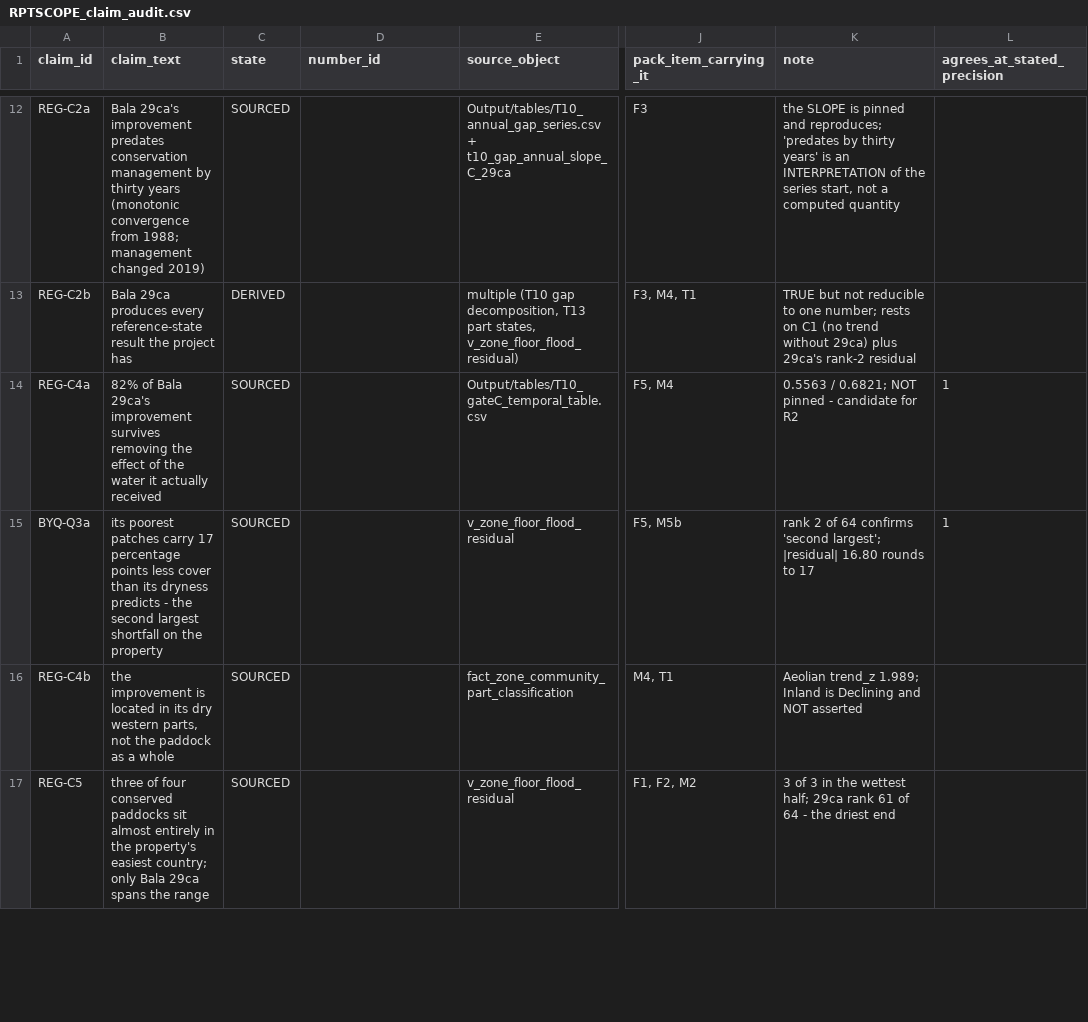
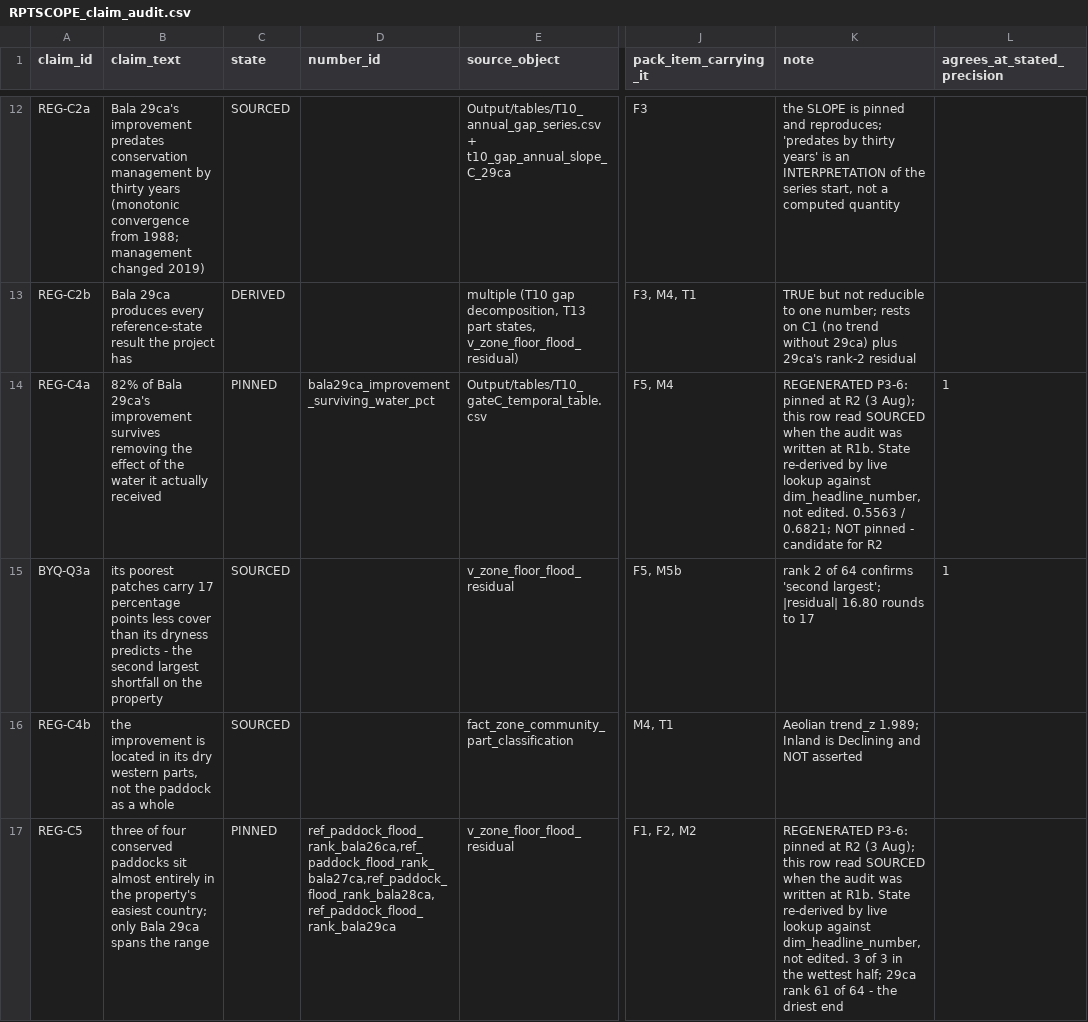
Before and after one commit to hughmburley/Gayini_Time_Series, a CSV file: Output/tables/RPTSCOPE_claim_audit.csv, drawn as a sheet; only a part is shown, gaps mark what is left out; the diff covers the shown part only; the diff names each change by its address in the sheet, - before the commit and + after, or states it on an @@ line.

Commit message:
P3: caption audit, claim audit regenerated live (6->11 PINNED), two mis-mappings fixed, T3 rows assembled; file-count criterion corrected to 16
NO DB WRITES. Probe 101/297/191/4/59 at open and close.

ADDENDUM FIRST: P1's acceptance row amended 15 -> 16 distinct paths with a visible
correction block. Item list and manifest both verified at 16. Logged as the SEVENTH
instance of I-40 in its own shape - an acceptance criterion that passed because the
check and the thing checked were wrong identically - with the standing rule that a
criterion stated as a literal is not a check.

P3-2 filename check: 17 items, 0 failures, disk and registry in the same pass.
P3-5 adjacency: 14 captions scanned, 0 violations - reported explicitly though it found
nothing.

P3-1: one clause FAILS. M3's 'forms broad connected areas RATHER THAN FOLLOWING PADDOCK
BOUNDARIES' - the map draws no paddock boundaries at all, so the comparison cannot be
seen. Rewrite REPORTED not applied, and it carries P3-3's chosen-cut clause with the
Gate B1 evidence. Also recorded: M3 is viridis, consistent with the read-as-data
exception, and ships as-is.

Verification mode stated per item because it differs: 8 items opened and read, 9 checked
against registered caption and producer without re-opening. P3-4 honoured - files opened
to read, never to rebuild; F6 carries REM-1's wording.

P3-6: claim audit REGENERATED live, not edited. PINNED 6 -> 11, SOURCED 12 -> 7, the
inverse as predicted, all six R2 quantities re-derived by live lookup.

P3-7: BYQ-Q6 was PINNED to a pinned_value of 8 while its claim reads 'three to fifteen'
- repointed to that row's SPREAD and reclassified SOURCED, since a spread is not a
pinned value. REG-C3 and BYQ-Q5 quote r-squared 0.50 against a pin holding r = 0.71;
arithmetic right, lookup impossible, derivation now noted on both.

P3-8: T3 rows assembled in two sections, scientific first per Ruling K, with sources.
TWO ROWS I COULD NOT SOURCE - 13.33 pct woody cover, and the channel-association proxy.
Both are in the list; neither is locatable in the repo. Flagged rather than asserted.

P3-9: T3's caption marked REPLACE, not drafted. 'Every limitation' cannot be kept and
'whether it can be fixed' commits to dispositions several rows lack. Also stale: it
reads EXISTS (limitations register) while L8 makes T3 a written page.

```diff
--- a/Output/tables/RPTSCOPE_claim_audit.csv
+++ b/Output/tables/RPTSCOPE_claim_audit.csv
-C14 (state): SOURCED
+C14 (state): PINNED
-D14 (number_id): (empty)
+D14 (number_id): bala29ca_improvement_surviving_water_pct
-K14 (note): 0.5563 /…
+K14 (note): REGENERATED P3-6: pinned at R2 (3 Aug); this row read SOURCED when the audit was written at R1b. State re-derived by live lookup against dim_headline_number, not edited. 0.5563 /…
-C17 (state): SOURCED
+C17 (state): PINNED
-D17 (number_id): (empty)
+D17 (number_id): ref_paddock_flood_rank_bala26ca,ref_paddock_flood_rank_bala27ca,ref_paddock_flood_rank_bala28ca,ref_paddock_flood_rank_bala29ca
-K17 (note): 3 of…
+K17 (note): REGENERATED P3-6: pinned at R2 (3 Aug); this row read SOURCED when the audit was written at R1b. State re-derived by live lookup against dim_headline_number, not edited. 3 of…
```
Also changed, not shown: 17 edited cells elsewhere in this file, 4 other files.
